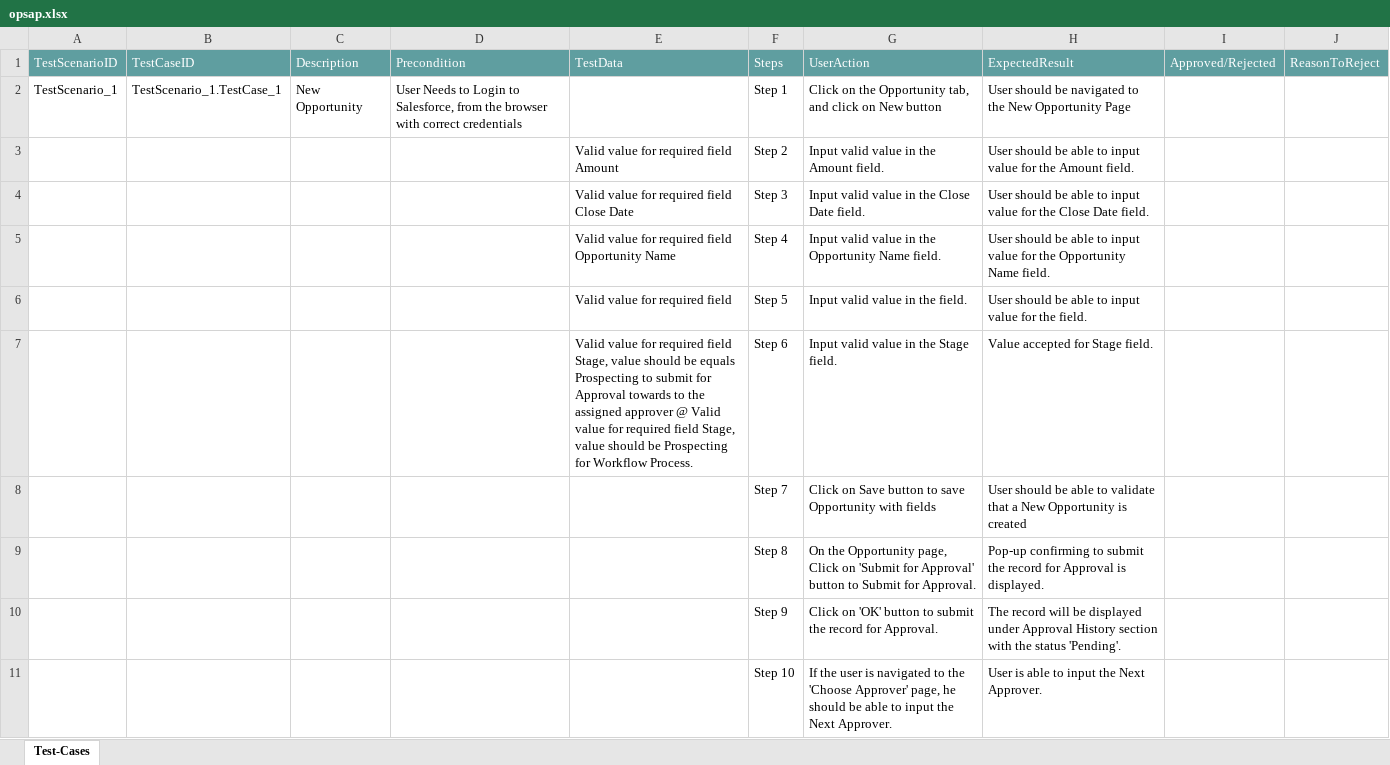
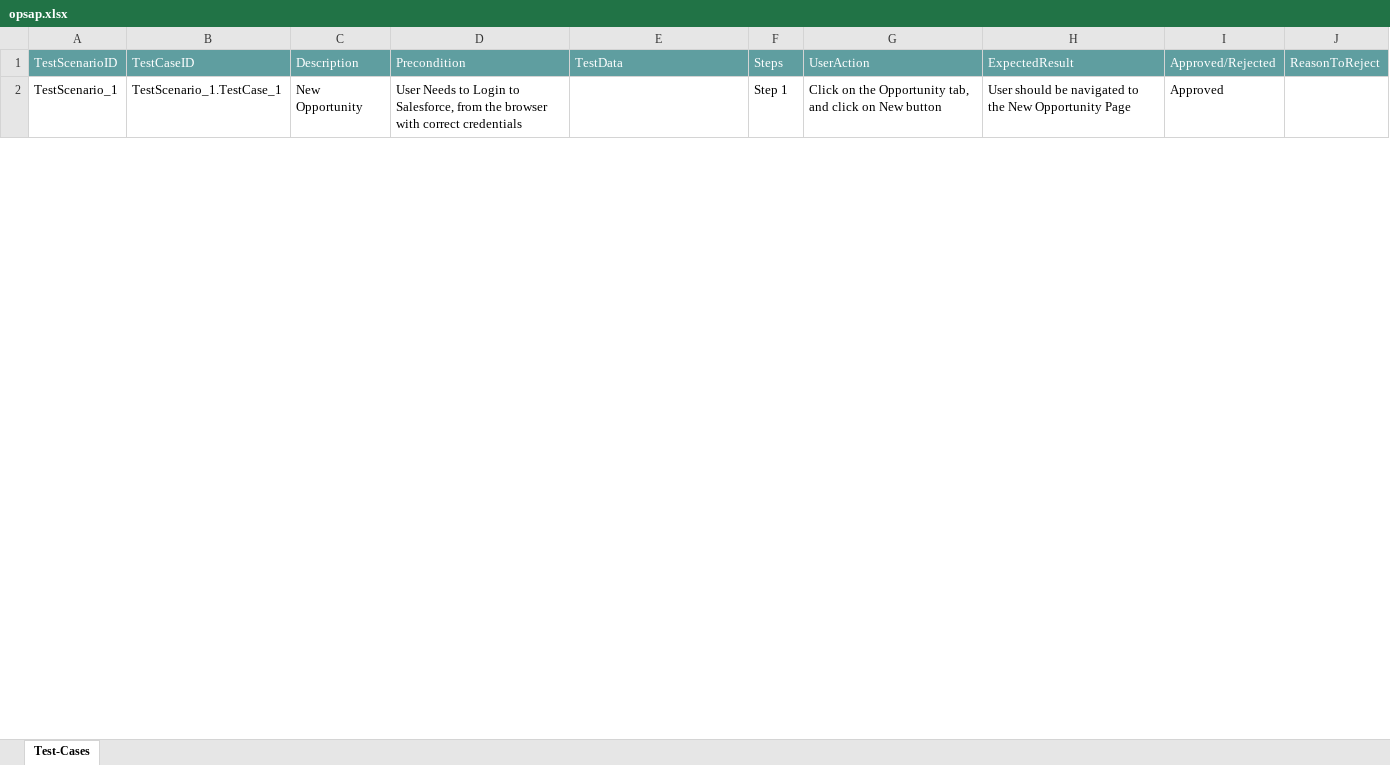
Before and after one commit to ShaikMohamedIrfan/newprocess, an Excel workbook: opsap.xlsx, sheet Test-Cases, drawn as a sheet; only a part is shown; values as stored, in another font and other column widths than the file's, no borders; table styles not drawn; the diff covers the shown part only; the diff names each change by its address in the sheet, - before the commit and + after, or states it on an @@ line.

Commit message:
Add files via upload

```diff
--- a/opsap.xlsx (sheet Test-Cases)
+++ b/opsap.xlsx (sheet Test-Cases)
-I2: (empty)
+I2: Approved
@@ row 3 hidden:  |  |  |  | Valid value for required field Amount | Step 2 | Input valid value in the Amount field. | User should be able to input value for the Amount field. @@
@@ row 4 hidden:  |  |  |  | Valid value for required field Close Date | Step 3 | Input valid value in the Close Date field. | User should be able to input value for the Close Date field. @@
@@ row 5 hidden:  |  |  |  | Valid value for required field Opportunity Name | Step 4 | Input valid value in the Opportunity Name field. | User should be able to input value for the Opportunity Name field. @@
@@ row 6 hidden:  |  |  |  | Valid value for required field | Step 5 | Input valid value in the field. | User should be able to input value for the field. @@
@@ row 7 hidden:  |  |  |  | Valid value for required field Stage, value should be equals Prospecting to submit for Approval towards to the assigned approver @ Valid value for required field Stage, value should be Prospecting for Workflow Process. | Step 6 | Input valid value in the Stage field. | Value accepted for Stage field. @@
@@ row 8 hidden:  |  |  |  |  | Step 7 | Click on Save button to save Opportunity with fields | User should be able to validate that a New Opportunity is created @@
@@ row 9 hidden:  |  |  |  |  | Step 8 | On the Opportunity page, Click on 'Submit for Approval' button to Submit for Approval. | Pop-up confirming to submit the record for Approval is displayed. @@
@@ row 10 hidden:  |  |  |  |  | Step 9 | Click on 'OK' button to submit the record for Approval. | The record will be displayed under Approval History section with the status 'Pending'. @@
@@ row 11 hidden:  |  |  |  |  | Step 10 | If the user is navigated to the 'Choose Approver' page, he should be able to input the Next Approver. | User is able to input the Next Approver. @@
```
Also changed, not shown: 9 hidden or unhidden rows and 1 edited cell elsewhere in this sheet.
